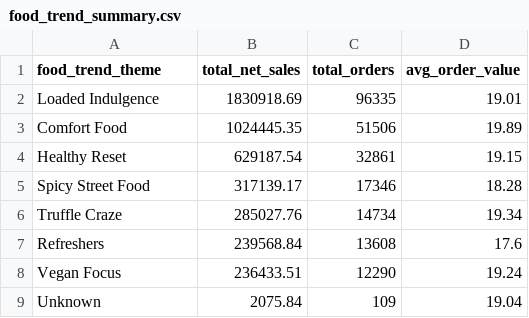
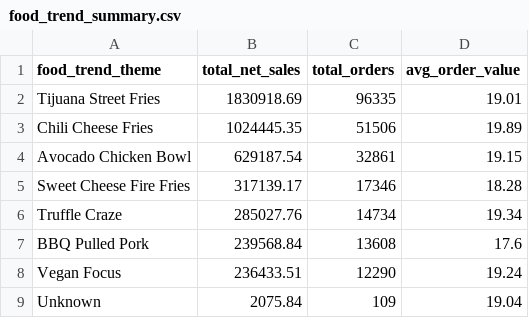
Before and after one commit to yeswanth2715/Frittenwerk-Seasonal-Trend-Analysis, a CSV file: data/processed/food_trend_summary.csv, drawn as a sheet.

```diff
--- a/data/processed/food_trend_summary.csv
+++ b/data/processed/food_trend_summary.csv
@@ -1,8 +1,8 @@
 food_trend_theme,total_net_sales,total_orders,avg_order_value
-Loaded Indulgence,1830918.69,96335,19.01
-Comfort Food,1024445.35,51506,19.89
-Healthy Reset,629187.54,32861,19.15
-Spicy Street Food,317139.17,17346,18.28
+Tijuana Street Fries,1830918.69,96335,19.01
+Chili Cheese Fries,1024445.35,51506,19.89
+Avocado Chicken Bowl,629187.54,32861,19.15
+Sweet Cheese Fire Fries,317139.17,17346,18.28
 Truffle Craze,285027.76,14734,19.34
-Refreshers,239568.84,13608,17.6
+BBQ Pulled Pork,239568.84,13608,17.6
 Vegan Focus,236433.51,12290,19.24
```
Also changed, not shown: 11 other files.
